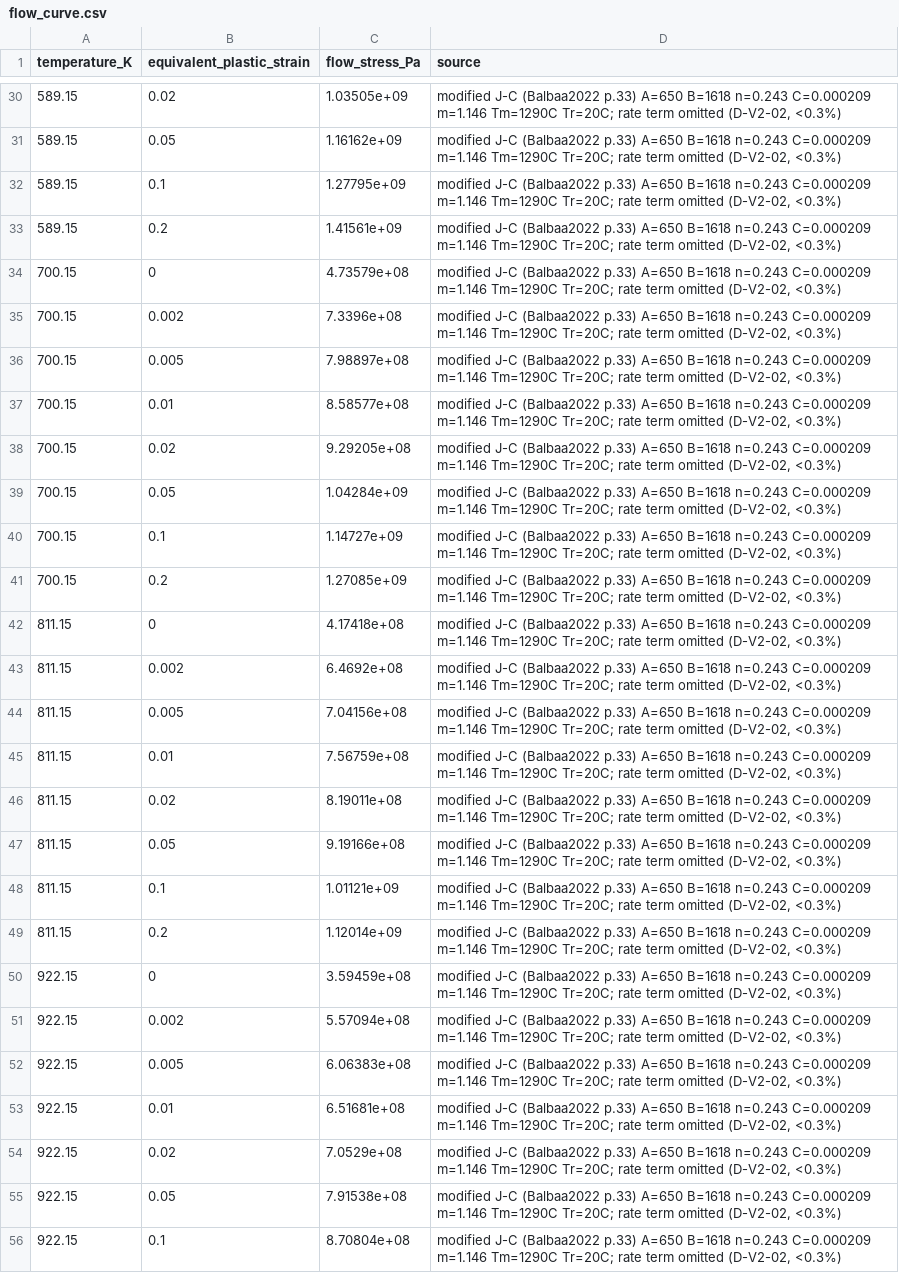
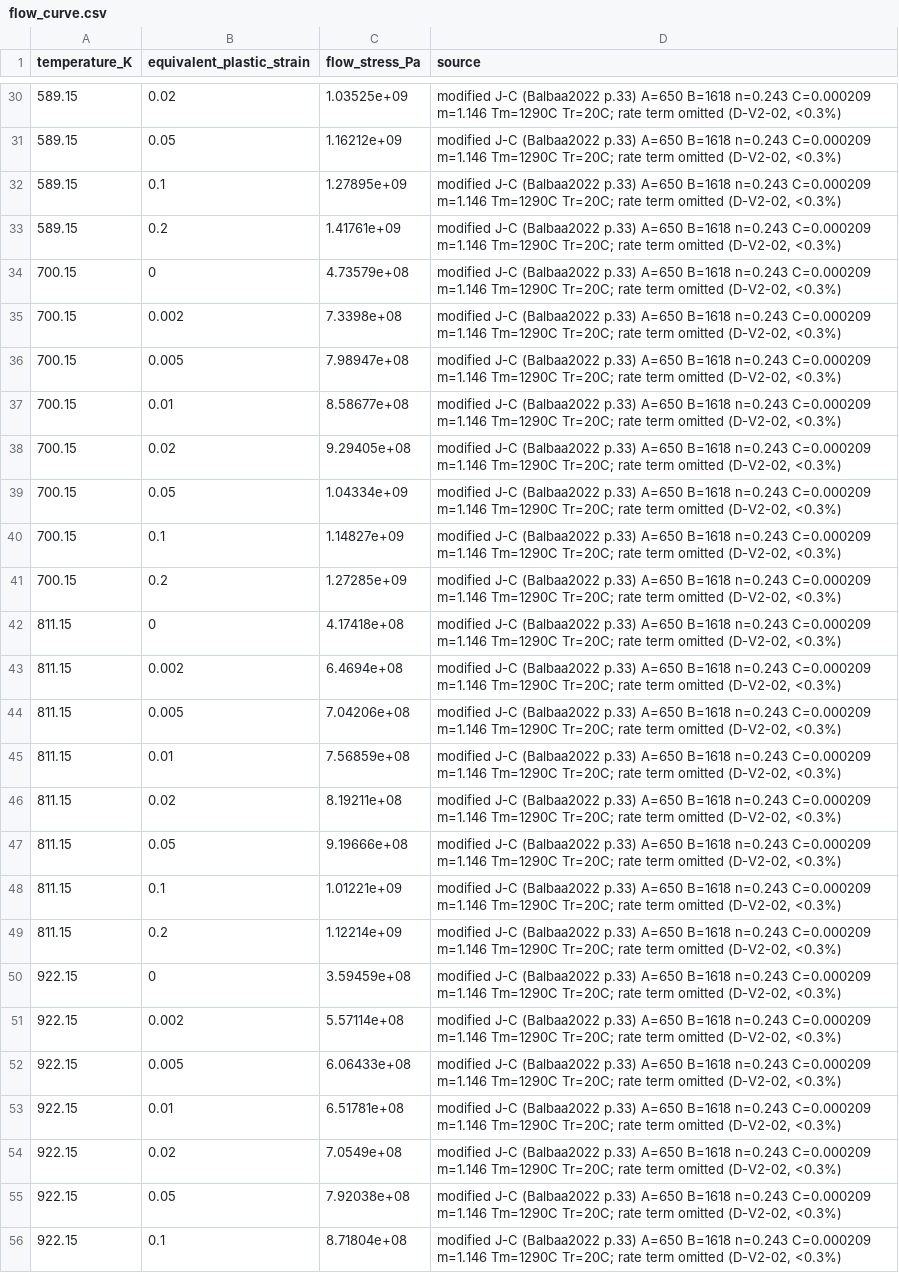
Before and after one commit to deepmodeling/jax-fem, a CSV file: cases/AM-Benchmark/verification/v2-cube-rs/model/tables/flow_curve.csv, drawn as a sheet; only a part is shown, gaps mark what is left out; the diff covers the shown part only; the diff names each change by its address in the sheet, - before the commit and + after, or states it on an @@ line.

```diff
--- a/cases/AM-Benchmark/verification/v2-cube-rs/model/tables/flow_curve.csv
+++ b/cases/AM-Benchmark/verification/v2-cube-rs/model/tables/flow_curve.csv
-C30 (flow_stress_Pa): 1.03505e+09
+C30 (flow_stress_Pa): 1.03525e+09
-C31 (flow_stress_Pa): 1.16162e+09
+C31 (flow_stress_Pa): 1.16212e+09
-C32 (flow_stress_Pa): 1.27795e+09
+C32 (flow_stress_Pa): 1.27895e+09
-C33 (flow_stress_Pa): 1.41561e+09
+C33 (flow_stress_Pa): 1.41761e+09
-C35 (flow_stress_Pa): 7.3396e+08
+C35 (flow_stress_Pa): 7.3398e+08
-C36 (flow_stress_Pa): 7.98897e+08
+C36 (flow_stress_Pa): 7.98947e+08
-C37 (flow_stress_Pa): 8.58577e+08
+C37 (flow_stress_Pa): 8.58677e+08
-C38 (flow_stress_Pa): 9.29205e+08
+C38 (flow_stress_Pa): 9.29405e+08
-C39 (flow_stress_Pa): 1.04284e+09
+C39 (flow_stress_Pa): 1.04334e+09
-C40 (flow_stress_Pa): 1.14727e+09
+C40 (flow_stress_Pa): 1.14827e+09
-C41 (flow_stress_Pa): 1.27085e+09
+C41 (flow_stress_Pa): 1.27285e+09
-C43 (flow_stress_Pa): 6.4692e+08
+C43 (flow_stress_Pa): 6.4694e+08
-C44 (flow_stress_Pa): 7.04156e+08
+C44 (flow_stress_Pa): 7.04206e+08
-C45 (flow_stress_Pa): 7.56759e+08
+C45 (flow_stress_Pa): 7.56859e+08
-C46 (flow_stress_Pa): 8.19011e+08
+C46 (flow_stress_Pa): 8.19211e+08
-C47 (flow_stress_Pa): 9.19166e+08
+C47 (flow_stress_Pa): 9.19666e+08
-C48 (flow_stress_Pa): 1.01121e+09
+C48 (flow_stress_Pa): 1.01221e+09
-C49 (flow_stress_Pa): 1.12014e+09
+C49 (flow_stress_Pa): 1.12214e+09
-C51 (flow_stress_Pa): 5.57094e+08
+C51 (flow_stress_Pa): 5.57114e+08
-C52 (flow_stress_Pa): 6.06383e+08
+C52 (flow_stress_Pa): 6.06433e+08
-C53 (flow_stress_Pa): 6.51681e+08
+C53 (flow_stress_Pa): 6.51781e+08
-C54 (flow_stress_Pa): 7.0529e+08
+C54 (flow_stress_Pa): 7.0549e+08
-C55 (flow_stress_Pa): 7.91538e+08
+C55 (flow_stress_Pa): 7.92038e+08
-C56 (flow_stress_Pa): 8.70804e+08
+C56 (flow_stress_Pa): 8.71804e+08
```
Also changed, not shown: 61 edited cells elsewhere in this file, 7 other files.
